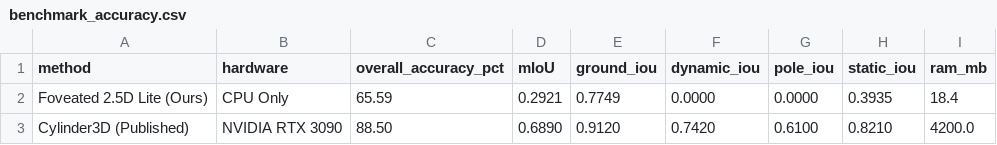
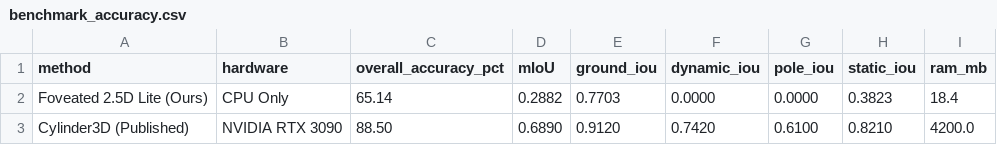
Before and after one commit to Kkushak16/Foveated-2.5D-Semantic-Elevation-Mapping, a CSV file: results/benchmark_accuracy.csv, drawn as a sheet.

```diff
--- a/results/benchmark_accuracy.csv
+++ b/results/benchmark_accuracy.csv
@@ -1,3 +1,3 @@
 method,hardware,overall_accuracy_pct,mIoU,ground_iou,dynamic_iou,pole_iou,static_iou,ram_mb
-Foveated 2.5D Lite (Ours),CPU Only,65.59,0.2921,0.7749,0.0000,0.0000,0.3935,18.4
+Foveated 2.5D Lite (Ours),CPU Only,65.14,0.2882,0.7703,0.0000,0.0000,0.3823,18.4
 Cylinder3D (Published),NVIDIA RTX 3090,88.50,0.6890,0.9120,0.7420,0.6100,0.8210,4200.0
```
Also changed, not shown: results/benchmark_latency.csv, results/benchmark_memory.csv.
